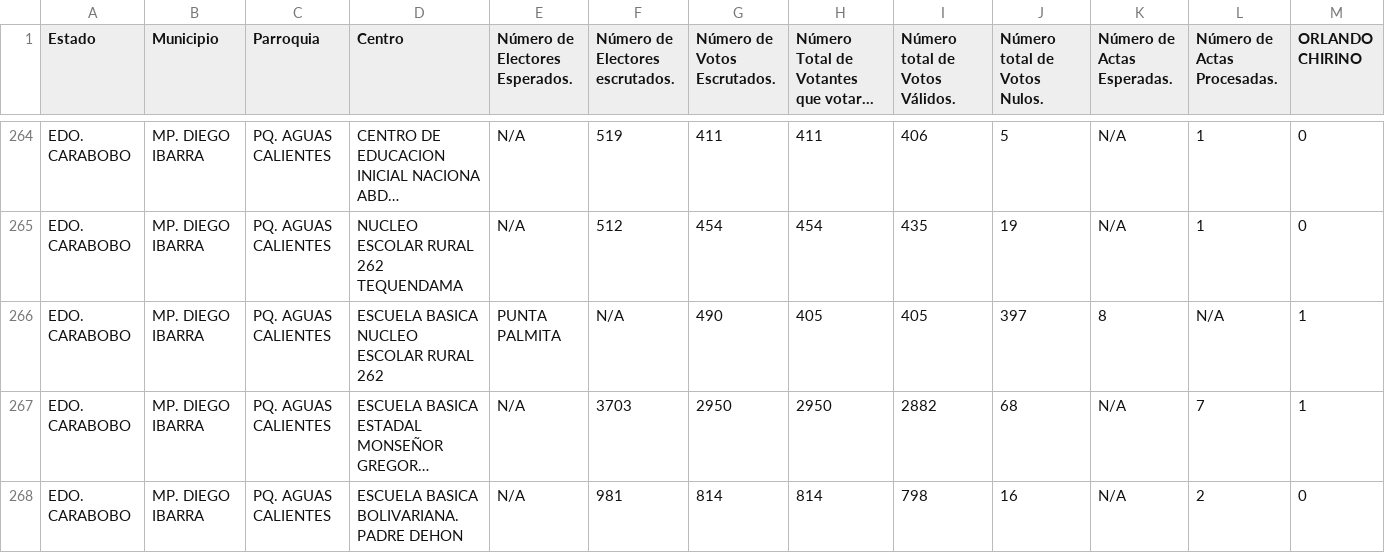
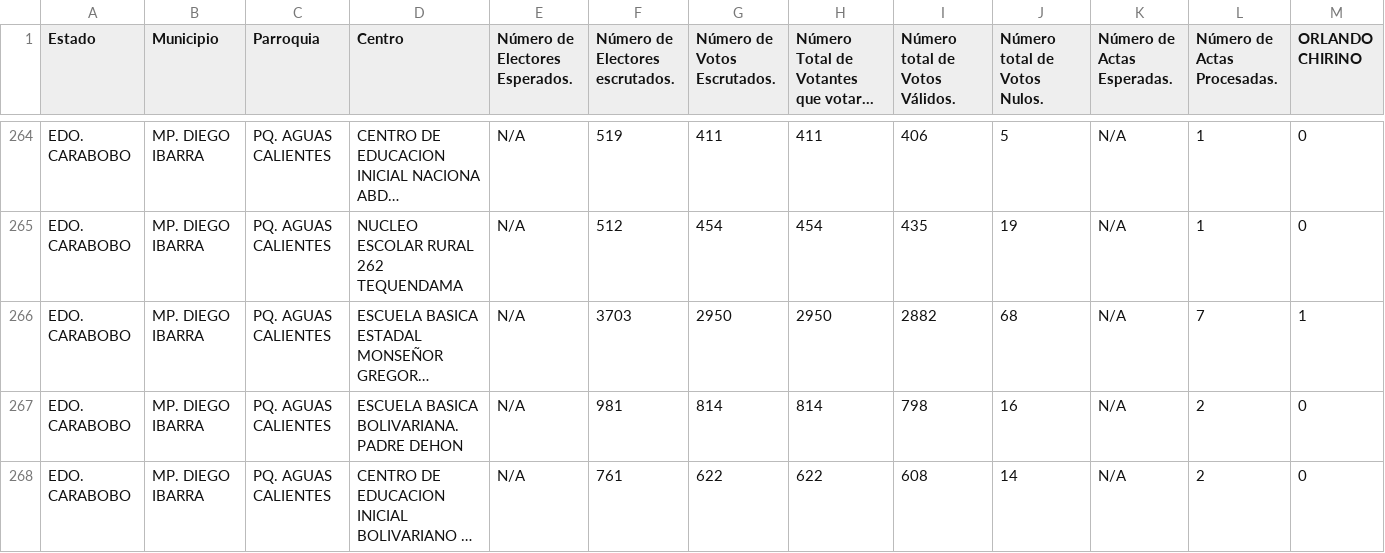
Before and after one commit to ipince/venezuelan-elections-oct-2012, a CSV file: data/centers-carabobo.csv, drawn as a sheet; only a part is shown, gaps mark what is left out; the shorter side is filled out with more unchanged rows; long unchanged cells end in …; removed rows and columns are numbered as before the commit, all else as after; rows hold the shown columns only; the diff covers the shown part only; the diff names each change by its address in the sheet, - before the commit and + after, or states it on an @@ line.

```diff
--- a/data/centers-carabobo.csv
+++ b/data/centers-carabobo.csv
-row 266: EDO. CARABOBO | MP. DIEGO IBARRA | PQ. AGUAS CALIENTES | ESCUELA BASICA NUCLEO ESCOLAR RURAL 262 | PUNTA PALMITA | N/A | 490 | 405 | 405 | 397 | 8 | N/A | 1
```
Also changed, not shown: 2 added rows and 1 removed row elsewhere in this file, data/centers-anzoategui.csv, data/centers-barinas.csv, 13 other files.
